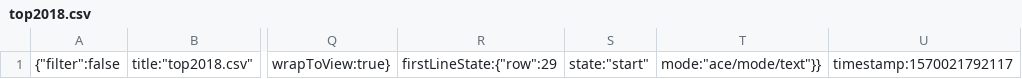
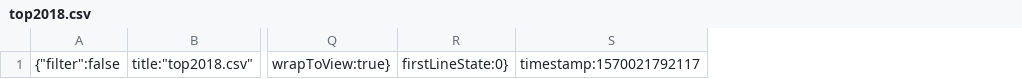
Before and after one commit to MelBiggs/ifd-milestoneproject, a CSV file: .c9/metadata/environment/assets/data/top2018.csv, drawn as a sheet; only a part is shown, gaps mark what is left out; removed rows and columns are numbered as before the commit, all else as after; the diff names each change by its address in the sheet, - before the commit and + after, or states it on an @@ line.

```diff
--- a/.c9/metadata/environment/assets/data/top2018.csv
+++ b/.c9/metadata/environment/assets/data/top2018.csv
-column R, row 1: firstLineState:{"row":29
-column S, row 1: state:"start"
-column T, row 1: mode:"ace/mode/text"}}
+column R, row 1: firstLineState:0}
```
Also changed, not shown: 7 other files.
